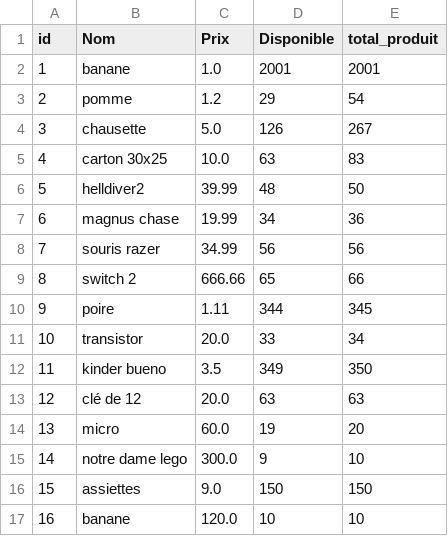
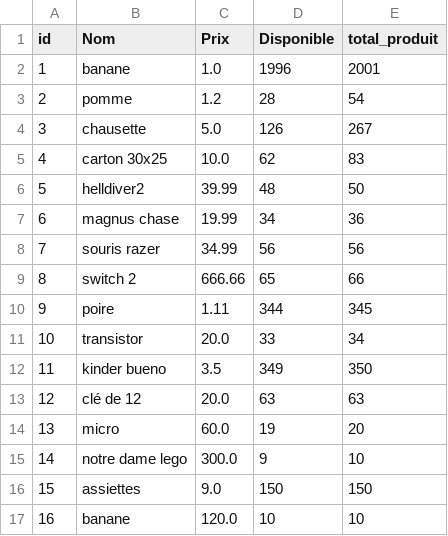
Before and after one commit to mbrahimi-maker/Projet-4, a CSV file: Data/produit.csv, drawn as a sheet.

```diff
--- a/Data/produit.csv
+++ b/Data/produit.csv
@@ -1,6 +1,6 @@
 id,Nom,Prix,Disponible,total_produit
-1,banane,1.0,2001,2001
-2,pomme,1.2,29,54
+1,banane,1.0,1996,2001
+2,pomme,1.2,28,54
 3,chausette,5.0,126,267
-4,carton 30x25,10.0,63,83
+4,carton 30x25,10.0,62,83
 5,helldiver2,39.99,48,50
```
Also changed, not shown: Data/commande.csv, Data/logs.csv, 4 other files.
